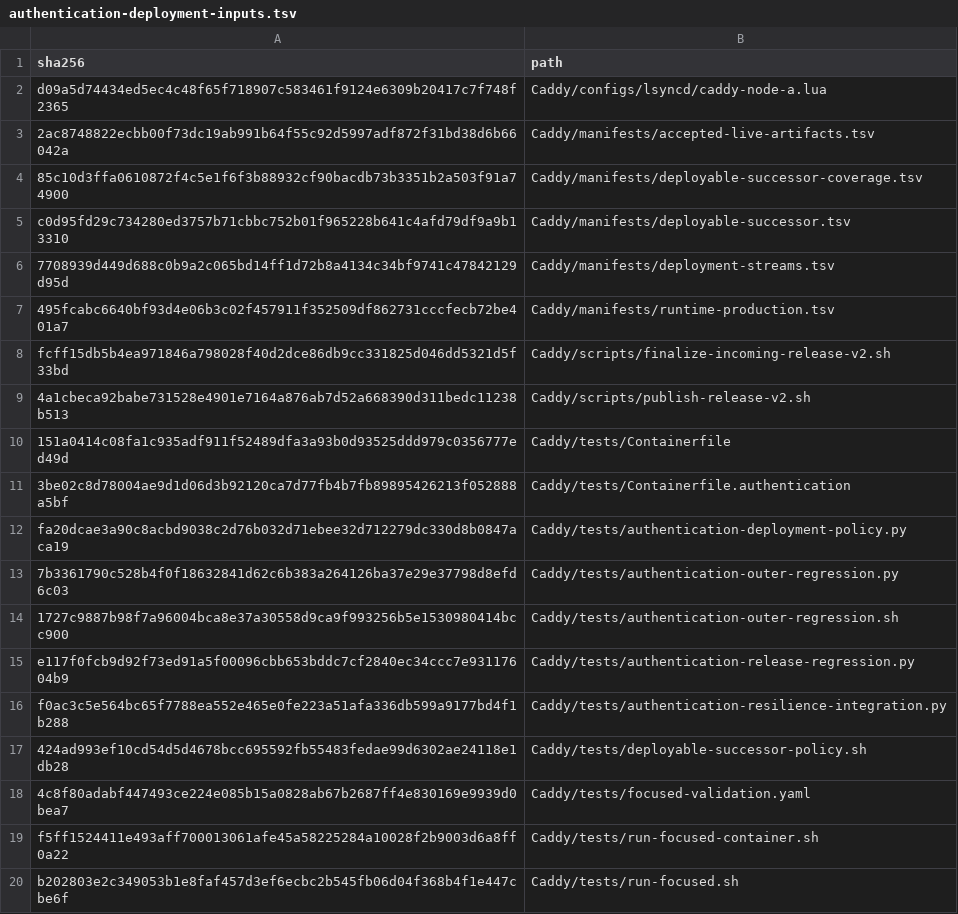
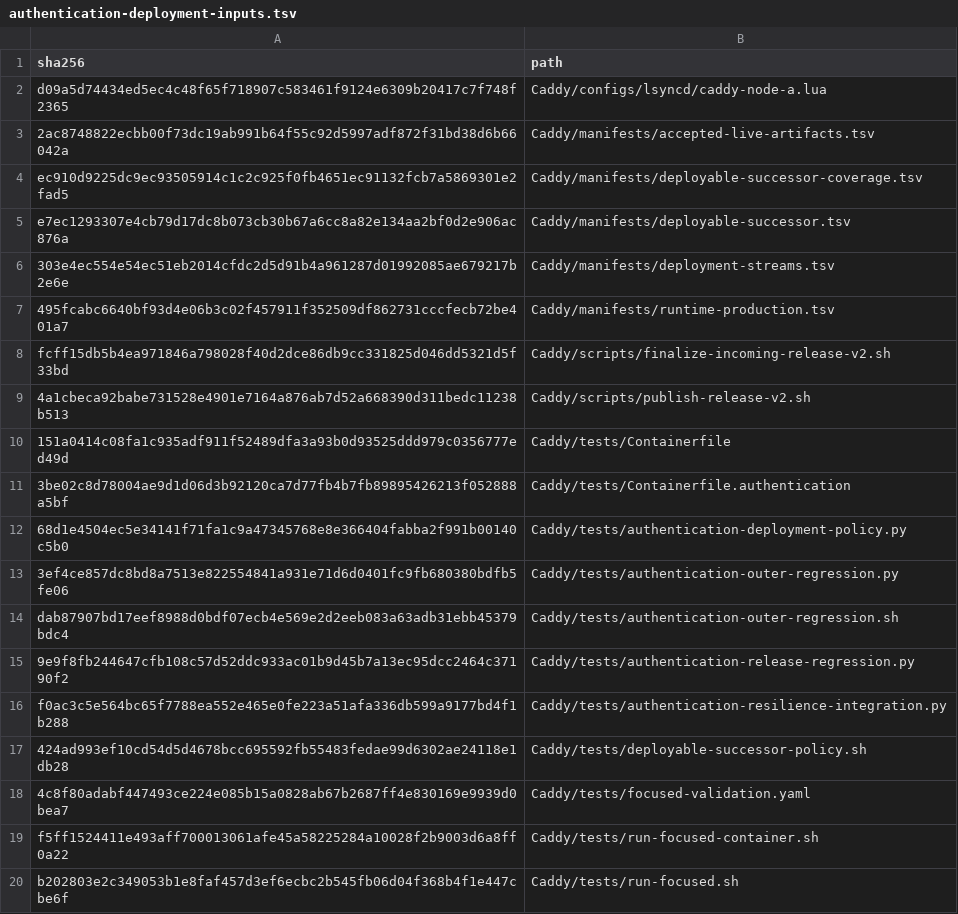
Before and after one commit to Racerx323/homelab-server-configs, a TSV file: Caddy/manifests/authentication-deployment-inputs.tsv, drawn as a sheet.

```diff
--- a/Caddy/manifests/authentication-deployment-inputs.tsv
+++ b/Caddy/manifests/authentication-deployment-inputs.tsv
@@ -3,5 +3,5 @@ d09a5d74434ed5ec4c48f65f718907c583461f9124e6309b20417c7f748f2365	Caddy/configs/l
 2ac8748822ecbb00f73dc19ab991b64f55c92d5997adf872f31bd38d6b66042a	Caddy/manifests/accepted-live-artifacts.tsv
-85c10d3ffa0610872f4c5e1f6f3b88932cf90bacdb73b3351b2a503f91a74900	Caddy/manifests/deployable-successor-coverage.tsv
-c0d95fd29c734280ed3757b71cbbc752b01f965228b641c4afd79df9a9b13310	Caddy/manifests/deployable-successor.tsv
-7708939d449d688c0b9a2c065bd14ff1d72b8a4134c34bf9741c47842129d95d	Caddy/manifests/deployment-streams.tsv
+ec910d9225dc9ec93505914c1c2c925f0fb4651ec91132fcb7a5869301e2fad5	Caddy/manifests/deployable-successor-coverage.tsv
+e7ec1293307e4cb79d17dc8b073cb30b67a6cc8a82e134aa2bf0d2e906ac876a	Caddy/manifests/deployable-successor.tsv
+303e4ec554e54ec51eb2014cfdc2d5d91b4a961287d01992085ae679217b2e6e	Caddy/manifests/deployment-streams.tsv
 495fcabc6640bf93d4e06b3c02f457911f352509df862731cccfecb72be401a7	Caddy/manifests/runtime-production.tsv
@@ -11,6 +11,6 @@ fcff15db5b4ea971846a798028f40d2dce86db9cc331825d046dd5321d5f33bd	Caddy/scripts/f
 3be02c8d78004ae9d1d06d3b92120ca7d77fb4b7fb89895426213f052888a5bf	Caddy/tests/Containerfile.authentication
-fa20dcae3a90c8acbd9038c2d76b032d71ebee32d712279dc330d8b0847aca19	Caddy/tests/authentication-deployment-policy.py
-7b3361790c528b4f0f18632841d62c6b383a264126ba37e29e37798d8efd6c03	Caddy/tests/authentication-outer-regression.py
-1727c9887b98f7a96004bca8e37a30558d9ca9f993256b5e1530980414bcc900	Caddy/tests/authentication-outer-regression.sh
-e117f0fcb9d92f73ed91a5f00096cbb653bddc7cf2840ec34ccc7e93117604b9	Caddy/tests/authentication-release-regression.py
+68d1e4504ec5e34141f71fa1c9a47345768e8e366404fabba2f991b00140c5b0	Caddy/tests/authentication-deployment-policy.py
+3ef4ce857dc8bd8a7513e822554841a931e71d6d0401fc9fb680380bdfb5fe06	Caddy/tests/authentication-outer-regression.py
+dab87907bd17eef8988d0bdf07ecb4e569e2d2eeb083a63adb31ebb45379bdc4	Caddy/tests/authentication-outer-regression.sh
+9e9f8fb244647cfb108c57d52ddc933ac01b9d45b7a13ec95dcc2464c37190f2	Caddy/tests/authentication-release-regression.py
 f0ac3c5e564bc65f7788ea552e465e0fe223a51afa336db599a9177bd4f1b288	Caddy/tests/authentication-resilience-integration.py
```
Also changed, not shown: Caddy/manifests/deployable-successor.tsv, Caddy/manifests/deployment-streams.tsv, 15 other files.
